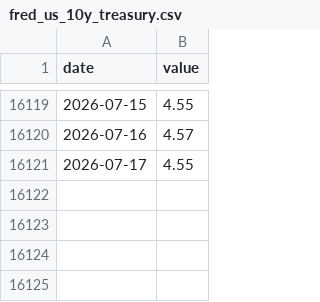
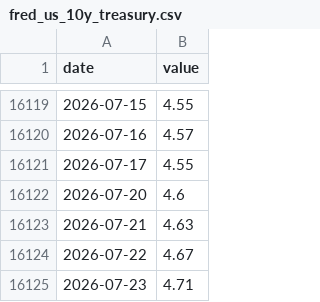
Before and after one commit to stevekoo-ai/Repo_name, a CSV file: data/normalized/fred_us_10y_treasury.csv, drawn as a sheet; only a part is shown, gaps mark what is left out.

```diff
--- a/data/normalized/fred_us_10y_treasury.csv
+++ b/data/normalized/fred_us_10y_treasury.csv
@@ -16121 +16121,5 @@ date,value
 2026-07-17,4.55
+2026-07-20,4.6
+2026-07-21,4.63
+2026-07-22,4.67
+2026-07-23,4.71
```
Also changed, not shown: data/normalized/fred_hy_oas.csv, data/normalized/fred_us_2y_treasury.csv, 13 other files.
